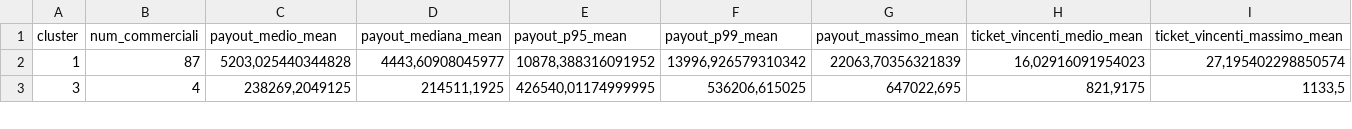
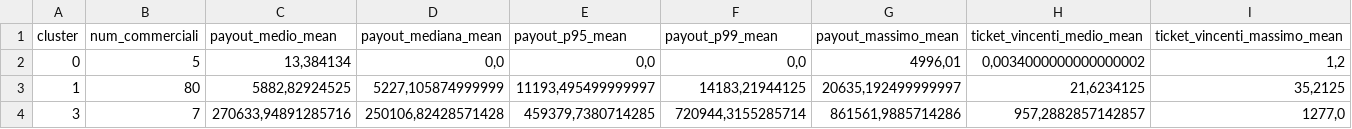
Before and after one commit to albagammamarketing-source/63_montecarlo_incompatibili, a CSV file: output/21_concessionari_cluster_summary.csv, drawn as a sheet; only a part is shown; addresses are those after the commit; rows hold the shown columns only; the diff covers the shown part only; the diff names each change by its address in the sheet, - before the commit and + after, or states it on an @@ line.

```diff
--- a/output/21_concessionari_cluster_summary.csv
+++ b/output/21_concessionari_cluster_summary.csv
+row 2: 0 | 5 | 13,384134 | 0,0 | 0,0 | 0,0 | 4996,01 | 0,0034000000000000002 | 1,2
-B3 (num_commerciali): 87
+B3 (num_commerciali): 80
-C3 (payout_medio_mean): 5203,025440344828
+C3 (payout_medio_mean): 5882,82924525
-D3 (payout_mediana_mean): 4443,60908045977
+D3 (payout_mediana_mean): 5227,105874999999
-E3 (payout_p95_mean): 10878,388316091952
+E3 (payout_p95_mean): 11193,495499999997
-F3 (payout_p99_mean): 13996,926579310342
+F3 (payout_p99_mean): 14183,21944125
-G3 (payout_massimo_mean): 22063,70356321839
+G3 (payout_massimo_mean): 20635,192499999997
-H3 (ticket_vincenti_medio_mean): 16,02916091954023
+H3 (ticket_vincenti_medio_mean): 21,6234125
-I3 (ticket_vincenti_massimo_mean): 27,195402298850574
+I3 (ticket_vincenti_massimo_mean): 35,2125
-B4 (num_commerciali): 4
+B4 (num_commerciali): 7
-C4 (payout_medio_mean): 238269,2049125
+C4 (payout_medio_mean): 270633,94891285716
-D4 (payout_mediana_mean): 214511,1925
+D4 (payout_mediana_mean): 250106,82428571428
-E4 (payout_p95_mean): 426540,01174999995
+E4 (payout_p95_mean): 459379,7380714285
-F4 (payout_p99_mean): 536206,615025
+F4 (payout_p99_mean): 720944,3155285714
-G4 (payout_massimo_mean): 647022,695
+G4 (payout_massimo_mean): 861561,9885714286
-H4 (ticket_vincenti_medio_mean): 821,9175
+H4 (ticket_vincenti_medio_mean): 957,2882857142857
-I4 (ticket_vincenti_massimo_mean): 1133,5
+I4 (ticket_vincenti_massimo_mean): 1277,0
```
Also changed, not shown: 1 removed row and 34 edited cells elsewhere in this file, output/11_concessionari_montecarlo_simulazioni.csv, output/14_concessionari_top_ticket_rischio.csv, 14 other files.
